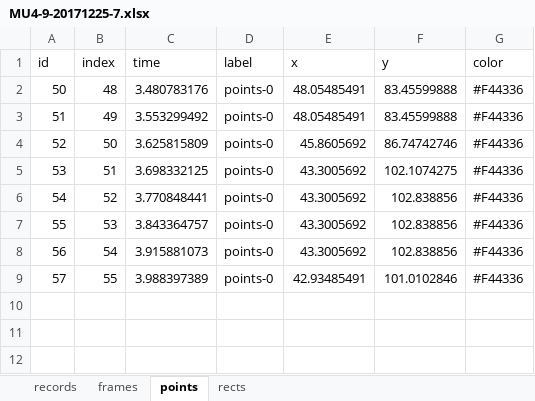
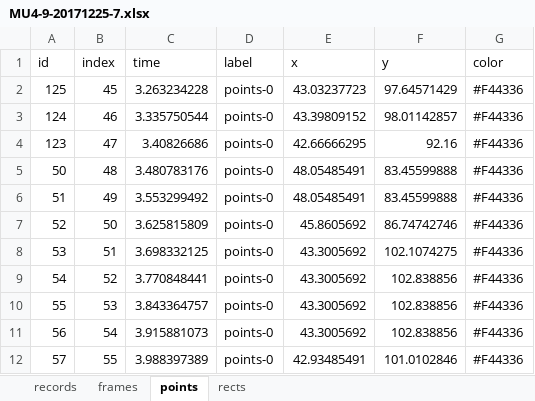
Before and after one commit to kikuchiken-waseda/OuraAnna2, an Excel workbook: trac_tongue/xlsx/MU4-9-20171225-7.xlsx, sheet points, drawn as a sheet; values as stored, in another font and other column widths than the file's, no borders; the diff names each change by its address in the sheet, - before the commit and + after, or states it on an @@ line.

```diff
--- a/trac_tongue/xlsx/MU4-9-20171225-7.xlsx (sheet points)
+++ b/trac_tongue/xlsx/MU4-9-20171225-7.xlsx (sheet points)
+row 2: 125 | 45 | 3.263234228 | points-0 | 43.03237723 | 97.64571429 | #F44336
+row 3: 124 | 46 | 3.335750544 | points-0 | 43.39809152 | 98.01142857 | #F44336
+row 4: 123 | 47 | 3.40826686 | points-0 | 42.66666295 | 92.16 | #F44336
```
Also changed, not shown: trac_tongue/xlsx/MU3-10-20180305-7.xlsx, trac_tongue/xlsx/MU4-1-20171110-7.xlsx, 54 other files.
